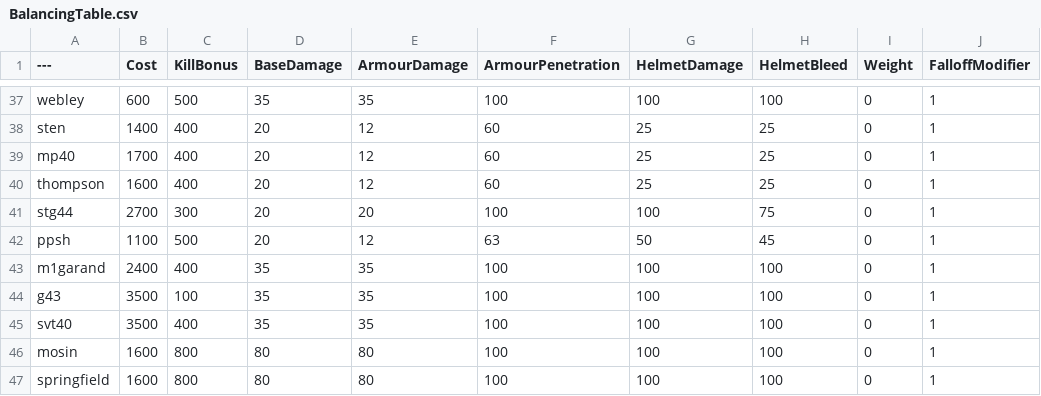
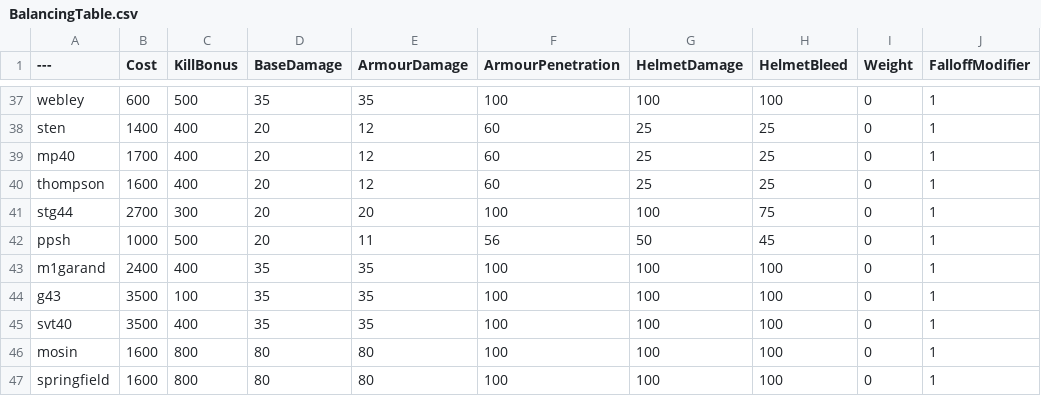
Before and after one commit to Mafuyu03/BalancingTable, a CSV file: BalancingTable.csv, drawn as a sheet; only a part is shown, gaps mark what is left out; the diff names each change by its address in the sheet, - before the commit and + after, or states it on an @@ line.

Commit message:
Update BalancingTable.csv

```diff
--- a/BalancingTable.csv
+++ b/BalancingTable.csv
-B42 (Cost): 1100
+B42 (Cost): 1000
-E42 (ArmourDamage): 12
+E42 (ArmourDamage): 11
-F42 (ArmourPenetration): 63
+F42 (ArmourPenetration): 56
```
